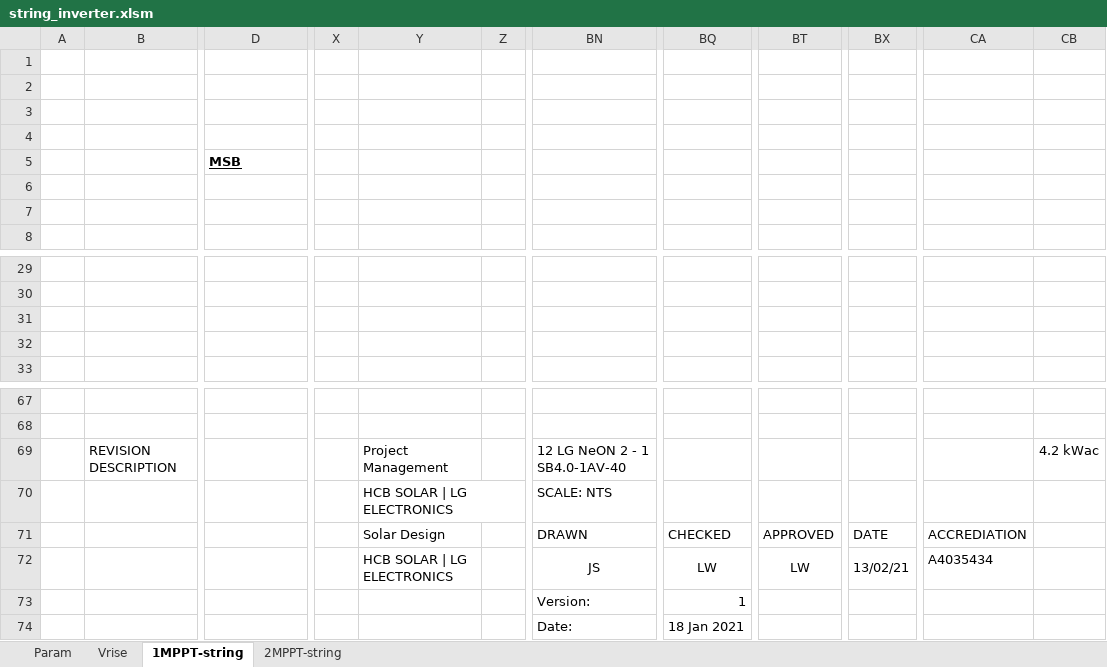
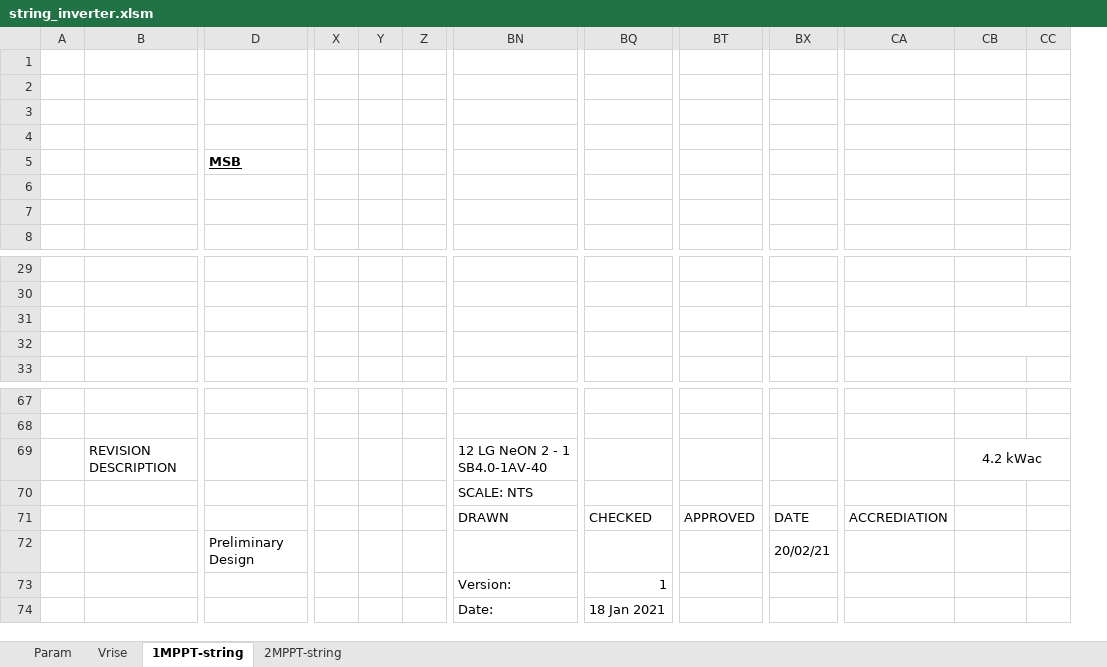
Before and after one commit to jeanschoenlaub/SmartSolarDesign, an Excel workbook: excel/ExcelTemplates/string_inverter.xlsm, sheet 1MPPT-string, drawn as a sheet; only a part is shown, gaps mark what is left out; values as stored, in another font and other column widths than the file's, no borders; charts and pictures and conditional formats not drawn; removed rows and columns are numbered as before the commit, all else as after; rows hold the shown columns only; the diff names each change by its address in the sheet, - before the commit and + after, or states it on an @@ line.

```diff
--- a/excel/ExcelTemplates/string_inverter.xlsm (sheet 1MPPT-string)
+++ b/excel/ExcelTemplates/string_inverter.xlsm (sheet 1MPPT-string)
-column Y, rows 69-71: Project Management | HCB SOLAR | LG ELECTRONICS | Solar Design
+column Y, empty
+column CC, empty
+CB31:CC31 merged
+CB32:CC32 merged
+CB69:CC69 merged
-row 72:  |  |  |  | HCB SOLAR | LG ELECTRONICS |  | JS | LW | LW | 13/02/21 | A4035434
+row 72:  |  | Preliminary Design |  |  |  |  |  |  | 20/02/21
```
Also changed, not shown: sheet 2MPPT-string, sheet Param, formulas that keep their value, charts or pictures, excel/ExcelTemplates/Tesla.xlsm, excel/ExcelTemplates/enphase.xlsm, 48 other files.
